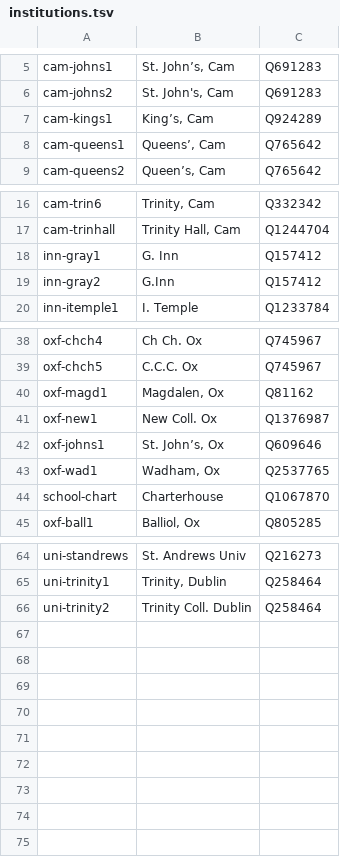
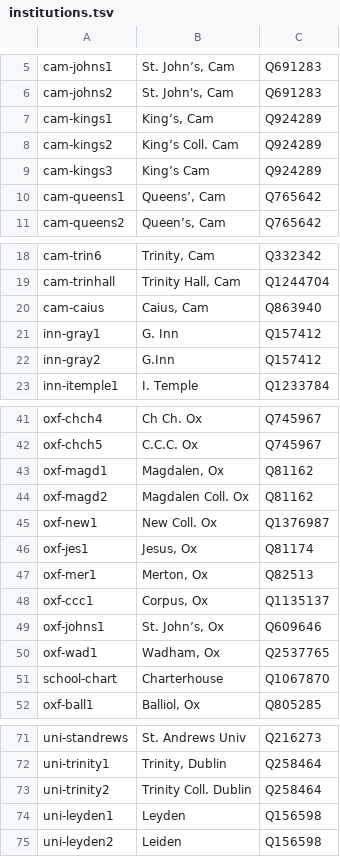
Before and after one commit to generalist/wikidata-hop, a TSV file: institutions.tsv, drawn as a sheet; only a part is shown, gaps mark what is left out; the diff names each change by its address in the sheet, - before the commit and + after, or states it on an @@ line.

Commit message:
Update institutions.tsv

```diff
--- a/institutions.tsv
+++ b/institutions.tsv
+row 8: cam-kings2 | King’s Coll. Cam | Q924289
+row 9: cam-kings3 | King’s Cam | Q924289
+row 20: cam-caius | Caius, Cam | Q863940
+row 44: oxf-magd2 | Magdalen Coll. Ox | Q81162
+row 46: oxf-jes1 | Jesus, Ox | Q81174
+row 47: oxf-mer1 | Merton, Ox | Q82513
+row 48: oxf-ccc1 | Corpus, Ox | Q1135137
+row 74: uni-leyden1 | Leyden | Q156598
+row 75: uni-leyden2 | Leiden | Q156598
```
